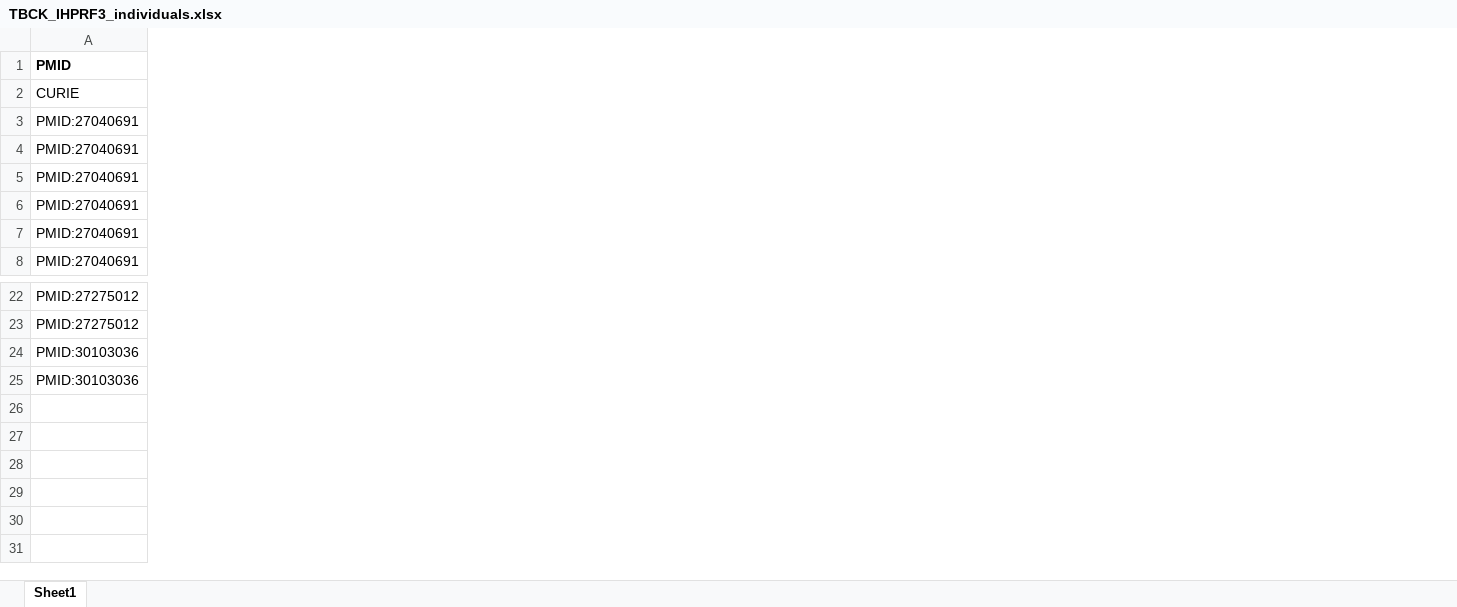
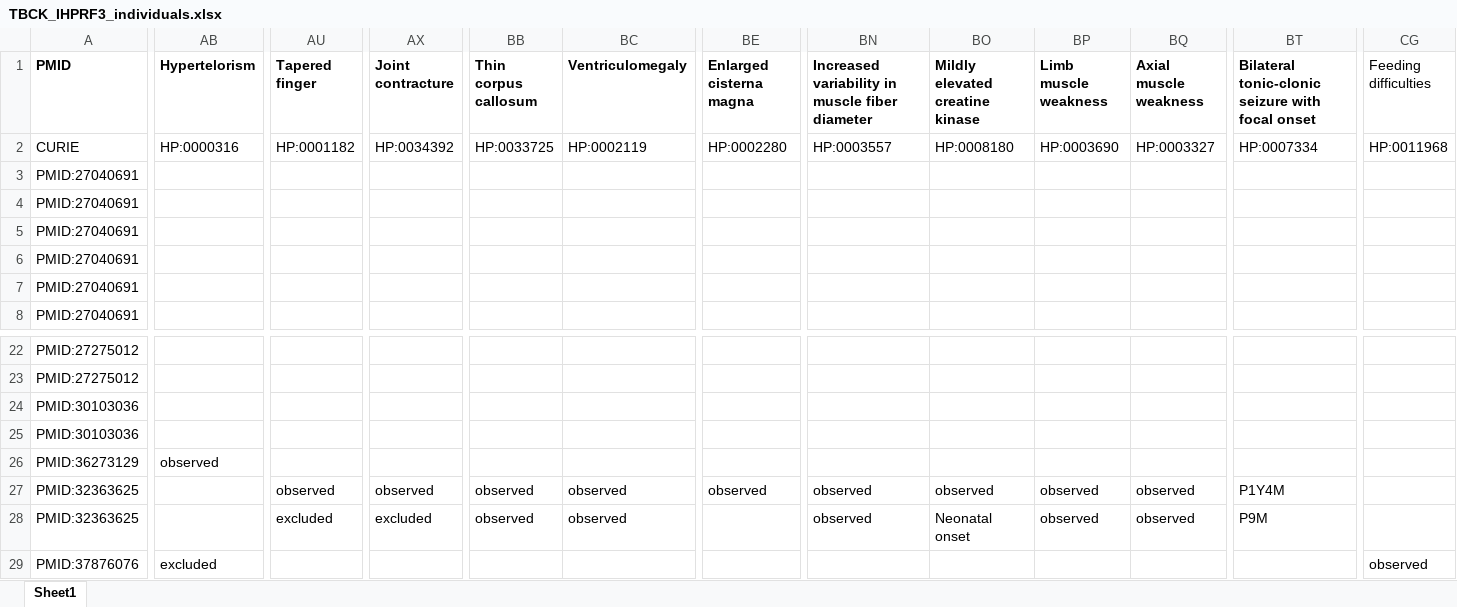
Before and after one commit to monarch-initiative/phenopacket-store, an Excel workbook: notebooks/TBCK/input/TBCK_IHPRF3_individuals.xlsx, sheet Sheet1, drawn as a sheet; only a part is shown, gaps mark what is left out; values as stored, in another font and other column widths than the file's, no borders; rows hold the shown columns only; the diff covers the shown part only; the diff names each change by its address in the sheet, - before the commit and + after, or states it on an @@ line.

Commit message:
TBCK

```diff
--- a/notebooks/TBCK/input/TBCK_IHPRF3_individuals.xlsx (sheet Sheet1)
+++ b/notebooks/TBCK/input/TBCK_IHPRF3_individuals.xlsx (sheet Sheet1)
+column AB (Hypertelorism), row 2: HP:0000316
+column AU (Tapered finger), row 2: HP:0001182
+column AX (Joint contracture), row 2: HP:0034392
+column BB (Thin corpus callosum), row 2: HP:0033725
+column BC (Ventriculomegaly), row 2: HP:0002119
+column BE (Enlarged cisterna magna), row 2: HP:0002280
+column BN, rows 1-2: Increased variability in muscle fiber diameter | HP:0003557
+column BO (Mildly elevated creatine kinase), row 2: HP:0008180
+column BP (Limb muscle weakness), row 2: HP:0003690
+column BQ (Axial muscle weakness), row 2: HP:0003327
+column BT, rows 1-2: Bilateral tonic-clonic seizure with focal onset | HP:0007334
+column CG (Feeding difficulties), row 2: HP:0011968
+row 26: PMID:36273129 | observed
+row 27: PMID:32363625 |  | observed | observed | observed | observed | observed | observed | observed | observed | observed | P1Y4M
+row 28: PMID:32363625 |  | excluded | excluded | observed | observed |  | observed | Neonatal onset | observed | observed | P9M
+row 29: PMID:37876076 | excluded |  |  |  |  |  |  |  |  |  |  | observed
```
Also changed, not shown: 2 added columns elsewhere in this sheet, 26 other files.
